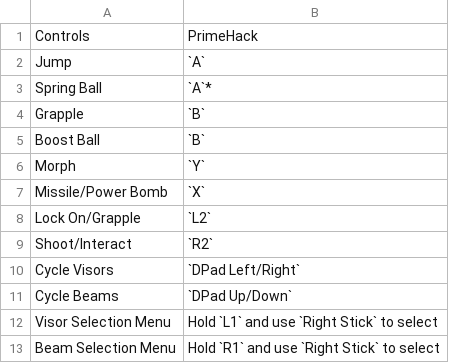
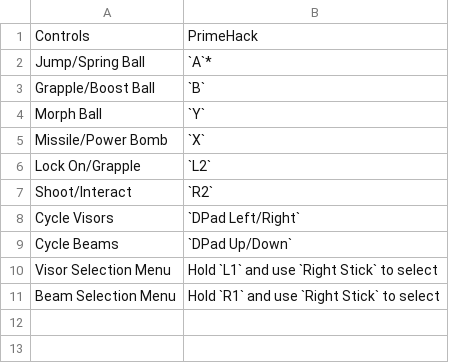
Before and after one commit to EmuDeck/emudeck.github.io, a CSV file: docs/tables/primehack-controls.csv, drawn as a sheet.

Commit message:
[PrimeHack] Clarify wording on controls

```diff
--- a/docs/tables/primehack-controls.csv
+++ b/docs/tables/primehack-controls.csv
@@ -1,7 +1,5 @@
 Controls,PrimeHack
-Jump,`A`
-Spring Ball,`A`*
-Grapple,`B`
-Boost Ball,`B`
-Morph,`Y`
+Jump/Spring Ball,`A`*
+Grapple/Boost Ball,`B`
+Morph Ball,`Y`
 Missile/Power Bomb,`X`
```
Also changed, not shown: 1 other file.
